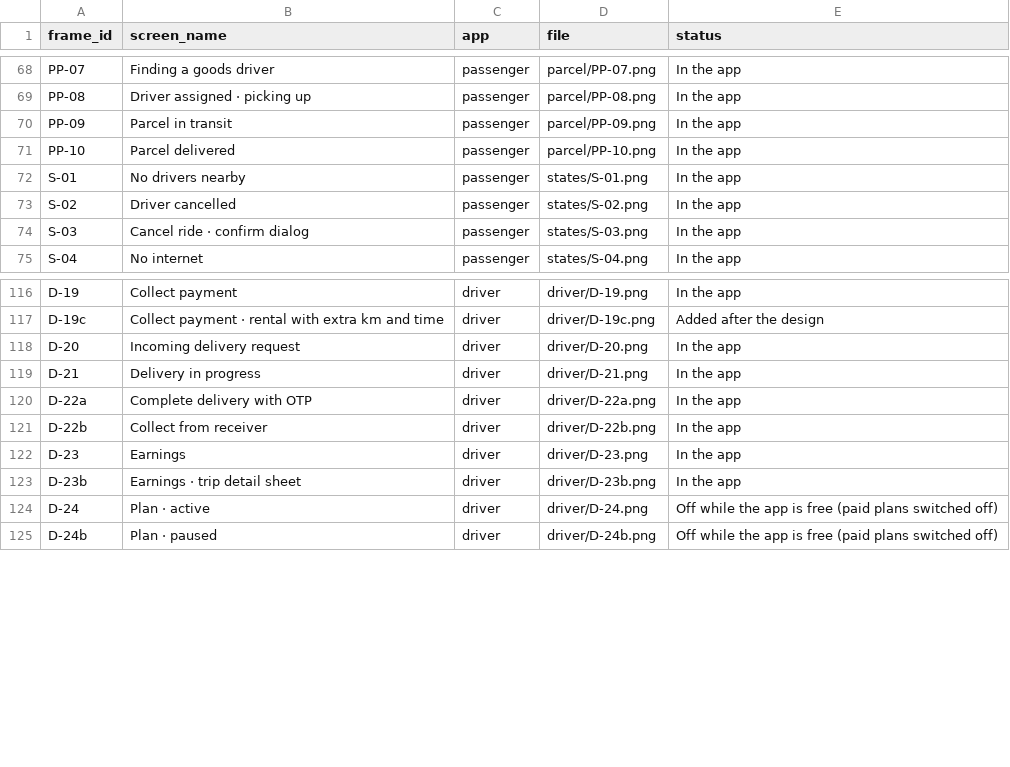
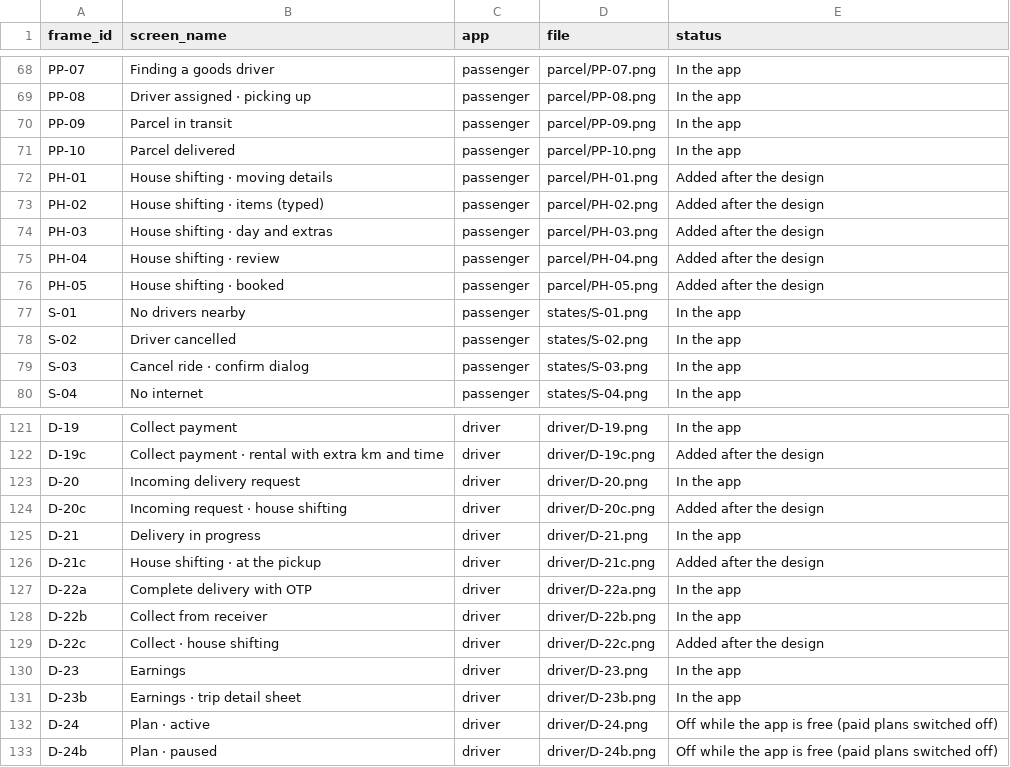
Before and after one commit to sivakrishnacode/rido, a CSV file: docs/design/index.csv, drawn as a sheet; only a part is shown, gaps mark what is left out.

```diff
--- a/docs/design/index.csv
+++ b/docs/design/index.csv
@@ -71,2 +71,7 @@ PP-09,Parcel in transit,passenger,parcel/PP-09.png,In the app
 PP-10,Parcel delivered,passenger,parcel/PP-10.png,In the app
+PH-01,House shifting · moving details,passenger,parcel/PH-01.png,Added after the design
+PH-02,House shifting · items (typed),passenger,parcel/PH-02.png,Added after the design
+PH-03,House shifting · day and extras,passenger,parcel/PH-03.png,Added after the design
+PH-04,House shifting · review,passenger,parcel/PH-04.png,Added after the design
+PH-05,House shifting · booked,passenger,parcel/PH-05.png,Added after the design
 S-01,No drivers nearby,passenger,states/S-01.png,In the app
@@ -118,5 +123,8 @@ D-19c,Collect payment · rental with extra km and time,driver,driver/D-19c.png,A
 D-20,Incoming delivery request,driver,driver/D-20.png,In the app
+D-20c,Incoming request · house shifting,driver,driver/D-20c.png,Added after the design
 D-21,Delivery in progress,driver,driver/D-21.png,In the app
+D-21c,House shifting · at the pickup,driver,driver/D-21c.png,Added after the design
 D-22a,Complete delivery with OTP,driver,driver/D-22a.png,In the app
 D-22b,Collect from receiver,driver,driver/D-22b.png,In the app
+D-22c,Collect · house shifting,driver,driver/D-22c.png,Added after the design
 D-23,Earnings,driver,driver/D-23.png,In the app
```
Also changed, not shown: 13 other files.
